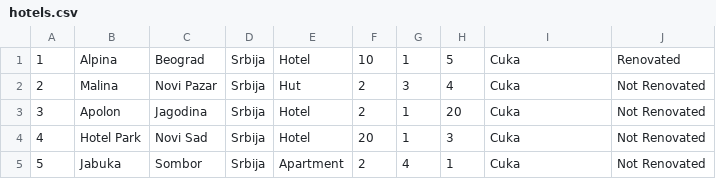
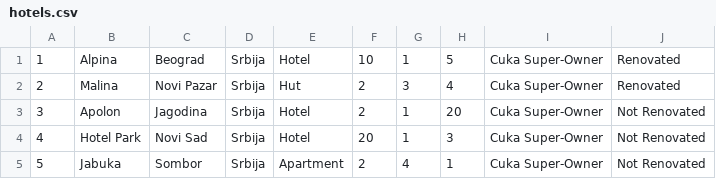
Before and after one commit to Nikola045/TuristickaAgencija, a CSV file: InitialProject/InitialProject/Resources/Data/hotels.csv, drawn as a sheet.

```diff
--- a/InitialProject/InitialProject/Resources/Data/hotels.csv
+++ b/InitialProject/InitialProject/Resources/Data/hotels.csv
@@ -1,5 +1,5 @@
-1|Alpina|Beograd|Srbija|Hotel|10|1|5|Cuka|Renovated
-2|Malina|Novi Pazar|Srbija|Hut|2|3|4|Cuka|Not Renovated
-3|Apolon|Jagodina|Srbija|Hotel|2|1|20|Cuka|Not Renovated
-4|Hotel Park|Novi Sad|Srbija|Hotel|20|1|3|Cuka|Not Renovated
-5|Jabuka|Sombor|Srbija|Apartment|2|4|1|Cuka|Not Renovated
+1|Alpina|Beograd|Srbija|Hotel|10|1|5|Cuka Super-Owner|Renovated
+2|Malina|Novi Pazar|Srbija|Hut|2|3|4|Cuka Super-Owner|Renovated
+3|Apolon|Jagodina|Srbija|Hotel|2|1|20|Cuka Super-Owner|Not Renovated
+4|Hotel Park|Novi Sad|Srbija|Hotel|20|1|3|Cuka Super-Owner|Not Renovated
+5|Jabuka|Sombor|Srbija|Apartment|2|4|1|Cuka Super-Owner|Not Renovated
```
Also changed, not shown: InitialProject/InitialProject/Resources/Data/hotelsImg.csv, InitialProject/InitialProject/Resources/Data/reservations.csv, 46 other files.
